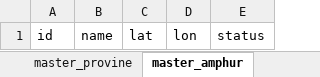
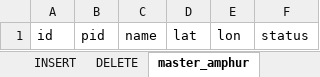
Before and after one commit to metismode/ITM_Distance, an Excel workbook: Database/db-itm.xlsx, sheet master_amphur, drawn as a sheet; values as stored, in another font and other column widths than the file's, no borders; the diff names each change by its address in the sheet, - before the commit and + after, or states it on an @@ line.

```diff
--- a/Database/db-itm.xlsx (sheet master_amphur)
+++ b/Database/db-itm.xlsx (sheet master_amphur)
+column B, row 1: pid
```
Also changed, not shown: sheet CREATE, sheet INSERT, sheet DELETE, sheet user_detail, sheet สารบัญ, other sheet tabs, 1 other file.
